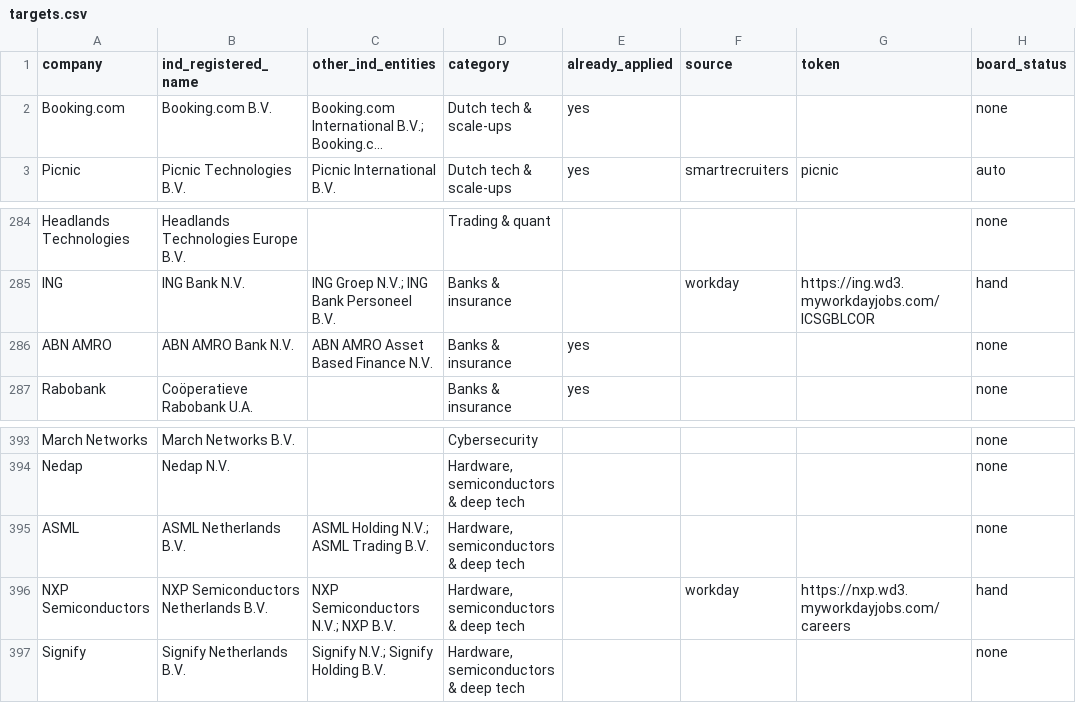
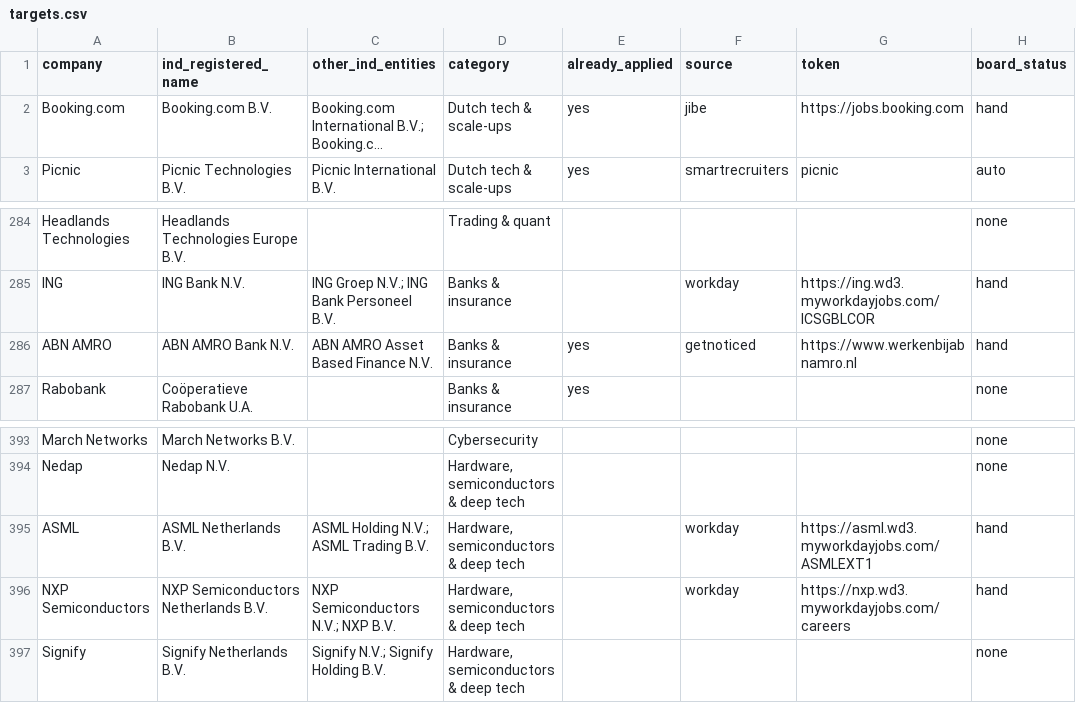
Before and after one commit to YounesBoubbou/job-pipeline, a CSV file: targets.csv, drawn as a sheet; only a part is shown, gaps mark what is left out; long unchanged cells end in …; the diff names each change by its address in the sheet, - before the commit and + after, or states it on an @@ line.

```diff
--- a/targets.csv
+++ b/targets.csv
-F2 (source): (empty)
+F2 (source): jibe
-G2 (token): (empty)
+G2 (token): https://jobs.booking.com
-H2 (board_status): none
+H2 (board_status): hand
-F286 (source): (empty)
+F286 (source): getnoticed
-G286 (token): (empty)
+G286 (token): https://www.werkenbijabnamro.nl
-H286 (board_status): none
+H286 (board_status): hand
-F395 (source): (empty)
+F395 (source): workday
-G395 (token): (empty)
+G395 (token): https://asml.wd3.myworkdayjobs.com/ASMLEXT1
-H395 (board_status): none
+H395 (board_status): hand
```
Also changed, not shown: 4 other files.
